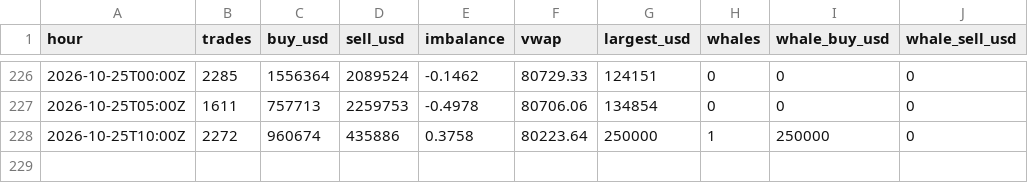
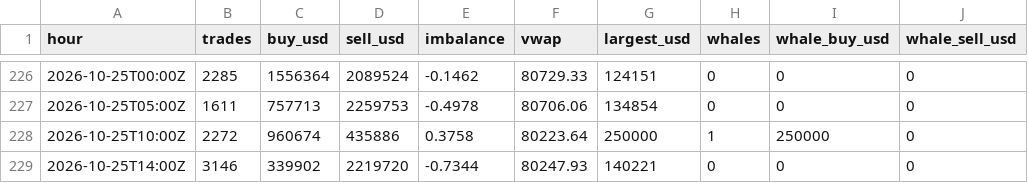
Before and after one commit to juliantorrespr-afk/quant-lab-data, a CSV file: data/flow/kraken_xbtusd_hourly.csv, drawn as a sheet; only a part is shown, gaps mark what is left out.

```diff
--- a/data/flow/kraken_xbtusd_hourly.csv
+++ b/data/flow/kraken_xbtusd_hourly.csv
@@ -228 +228,2 @@ hour,trades,buy_usd,sell_usd,imbalance,vwap,largest_usd,whales,whale_buy_usd,wha
 2026-10-25T10:00Z,2272,960674,435886,0.3758,80223.64,250000,1,250000,0
+2026-10-25T14:00Z,3146,339902,2219720,-0.7344,80247.93,140221,0,0,0
```
Also changed, not shown: 4 other files.
